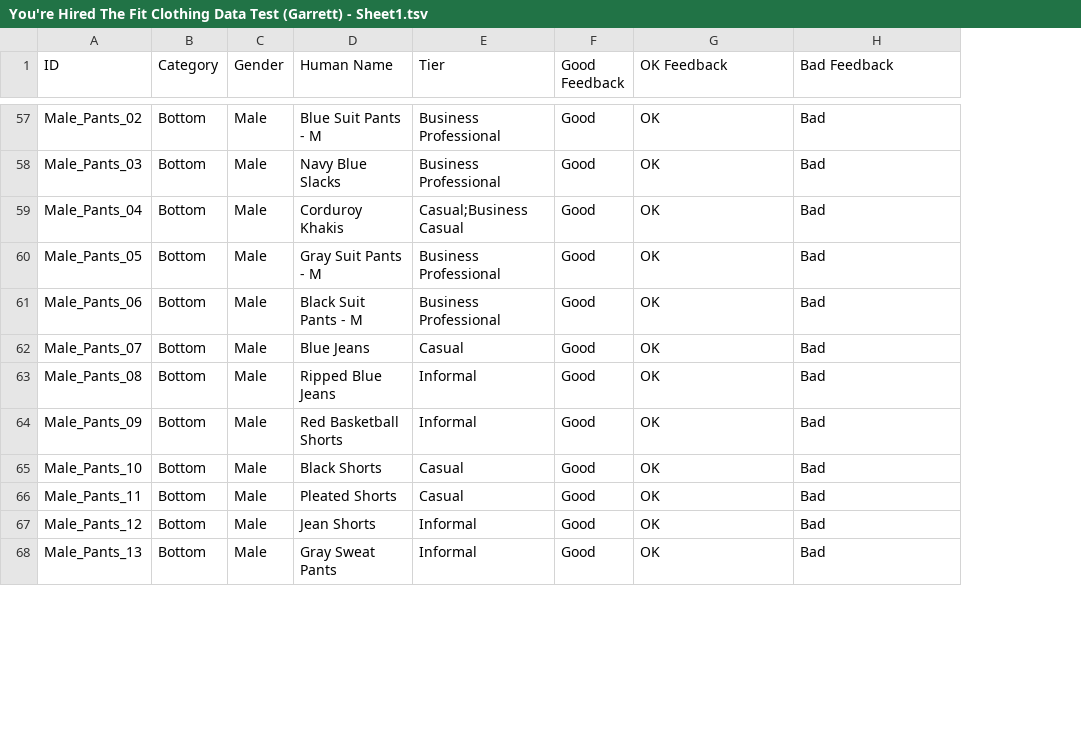
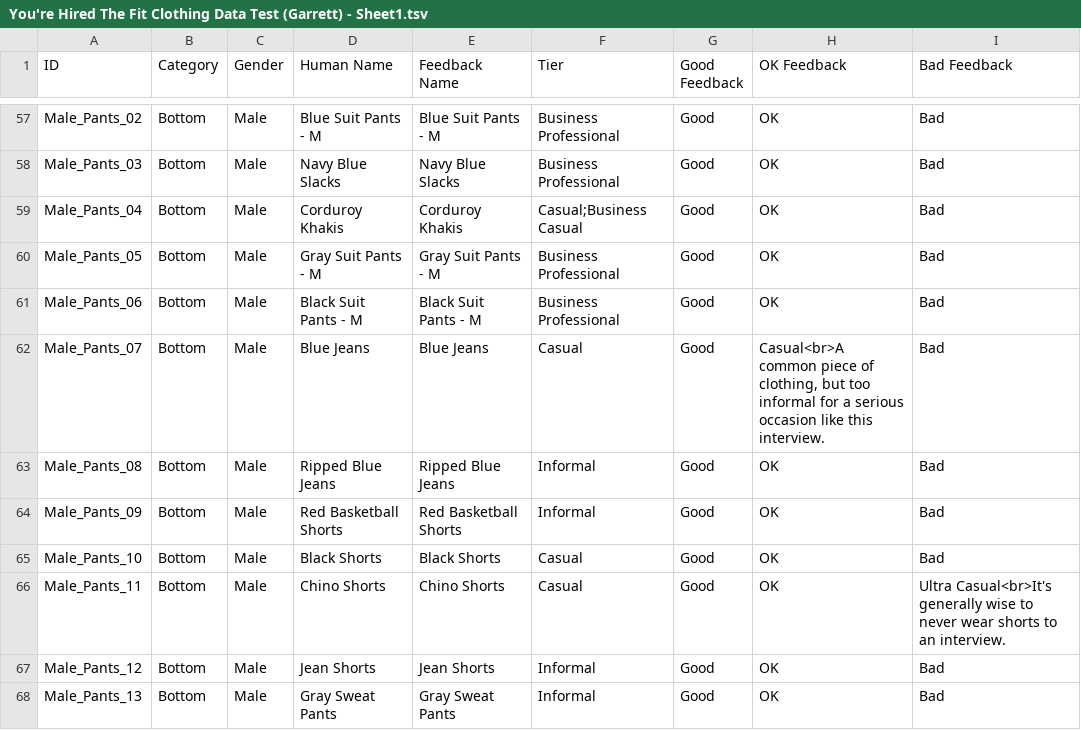
Before and after one commit to etcedu/get-dressed-redux, a TSV file: Assets/Data/You're Hired The Fit Clothing Data Test (Garrett) - Sheet1.tsv, drawn as a sheet; only a part is shown, gaps mark what is left out; addresses are those after the commit; the diff covers the shown part only; the diff names each change by its address in the sheet, - before the commit and + after, or states it on an @@ line.

Commit message:
character data and clothing data testing after discussion

```diff
--- a/Assets/Data/You're Hired The Fit Clothing Data Test (Garrett) - Sheet1.tsv
+++ b/Assets/Data/You're Hired The Fit Clothing Data Test (Garrett) - Sheet1.tsv
+column E (Feedback Name), rows 57-68: Blue Suit Pants - M | Navy Blue Slacks | Corduroy Khakis | Gray Suit Pants - M | Black Suit Pants - M | Blue Jeans | Ripped Blue Jeans | Red Basketball Shorts | Black Shorts | Chino Shorts | Jean Shorts | Gray Sweat Pants
-H62 (OK Feedback): OK
+H62 (OK Feedback): Casual<br>A common piece of clothing, but too informal for a serious occasion like this interview.
-D66 (Human Name): Pleated Shorts
+D66 (Human Name): Chino Shorts
-I66 (Bad Feedback): Bad
+I66 (Bad Feedback): Ultra Casual<br>It's generally wise to never wear shorts to an interview.
```
Also changed, not shown: 11 edited cells elsewhere in this file, 13 other files.
